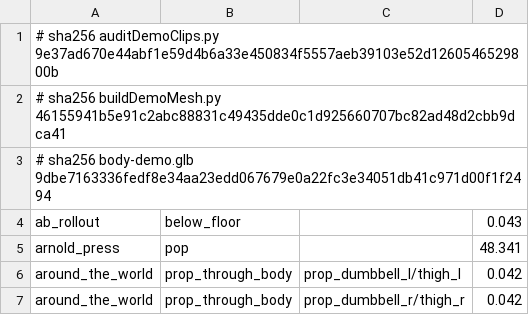
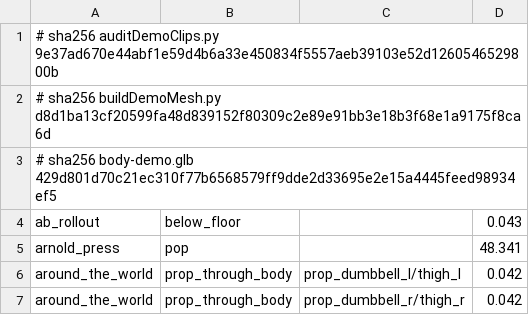
Before and after one commit to supe29/GymApp, a TSV file: packages/three-model/scripts/demoClipAudit.baseline.tsv, drawn as a sheet; only a part is shown.

```diff
--- a/packages/three-model/scripts/demoClipAudit.baseline.tsv
+++ b/packages/three-model/scripts/demoClipAudit.baseline.tsv
@@ -1,4 +1,4 @@
 # sha256 auditDemoClips.py 9e37ad670e44abf1e59d4b6a33e450834f5557aeb39103e52d1260546529800b
-# sha256 buildDemoMesh.py 46155941b5e91c2abc88831c49435dde0c1d925660707bc82ad48d2cbb9dca41
-# sha256 body-demo.glb 9dbe7163336fedf8e34aa23edd067679e0a22fc3e34051db41c971d00f1f2494
+# sha256 buildDemoMesh.py d8d1ba13cf20599fa48d839152f80309c2e89e91bb3e18b3f68e1a9175f8ca6d
+# sha256 body-demo.glb 429d801d70c21ec310f77b6568579ff9dde2d33695e2e15a4445feed98934ef5
 ab_rollout	below_floor		0.043
```
Also changed, not shown: 4 other files.
